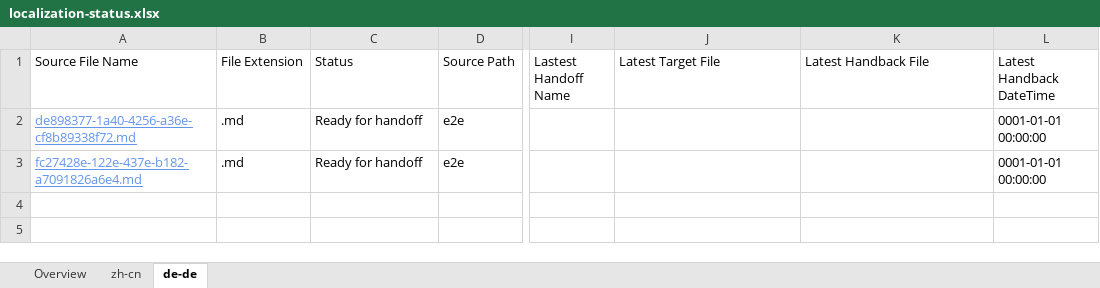
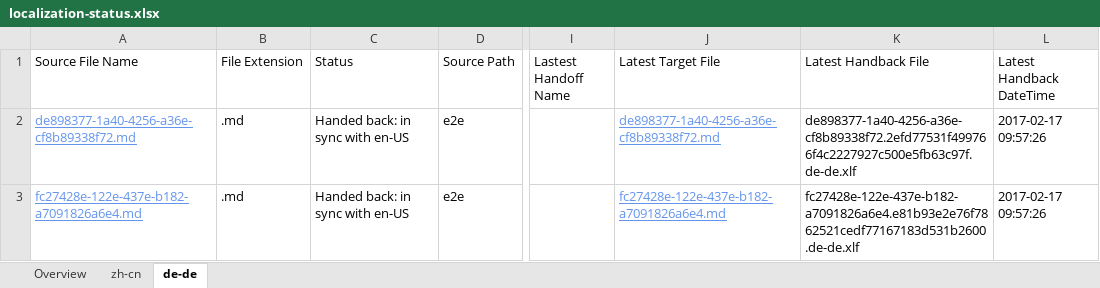
Before and after one commit to OpenLocalizationTestOrg/ol-test4-handback, an Excel workbook: ol-handback/OpenLocalizationTestOrg/ol-test0/xinjiang/localization-status.xlsx, sheet de-de, drawn as a sheet; only a part is shown, gaps mark what is left out; values as stored, in another font and other column widths than the file's, no borders; table styles not drawn; the diff names each change by its address in the sheet, - before the commit and + after, or states it on an @@ line.

Commit message:
Generate Report for Handback

```diff
--- a/ol-handback/OpenLocalizationTestOrg/ol-test0/xinjiang/localization-status.xlsx (sheet de-de)
+++ b/ol-handback/OpenLocalizationTestOrg/ol-test0/xinjiang/localization-status.xlsx (sheet de-de)
-C2:C3 (Status): Ready for handoff
+C2:C3 (Status): Handed back: in sync with en-US
-J2 (Latest Target File): (empty)
+J2 (Latest Target File): de898377-1a40-4256-a36e-cf8b89338f72.md
-K2 (Latest Handback File): (empty)
+K2 (Latest Handback File): de898377-1a40-4256-a36e-cf8b89338f72.2efd77531f499766f4c2227927c500e5fb63c97f.de-de.xlf
-L2:L3 (Latest Handback DateTime): 0001-01-01 00:00:00
+L2:L3 (Latest Handback DateTime): 2017-02-17 09:57:26
-J3 (Latest Target File): (empty)
+J3 (Latest Target File): fc27428e-122e-437e-b182-a7091826a6e4.md
-K3 (Latest Handback File): (empty)
+K3 (Latest Handback File): fc27428e-122e-437e-b182-a7091826a6e4.e81b93e2e76f7862521cedf77167183d531b2600.de-de.xlf
```
Also changed, not shown: sheet zh-cn, sheet Overview, 1 other file.
